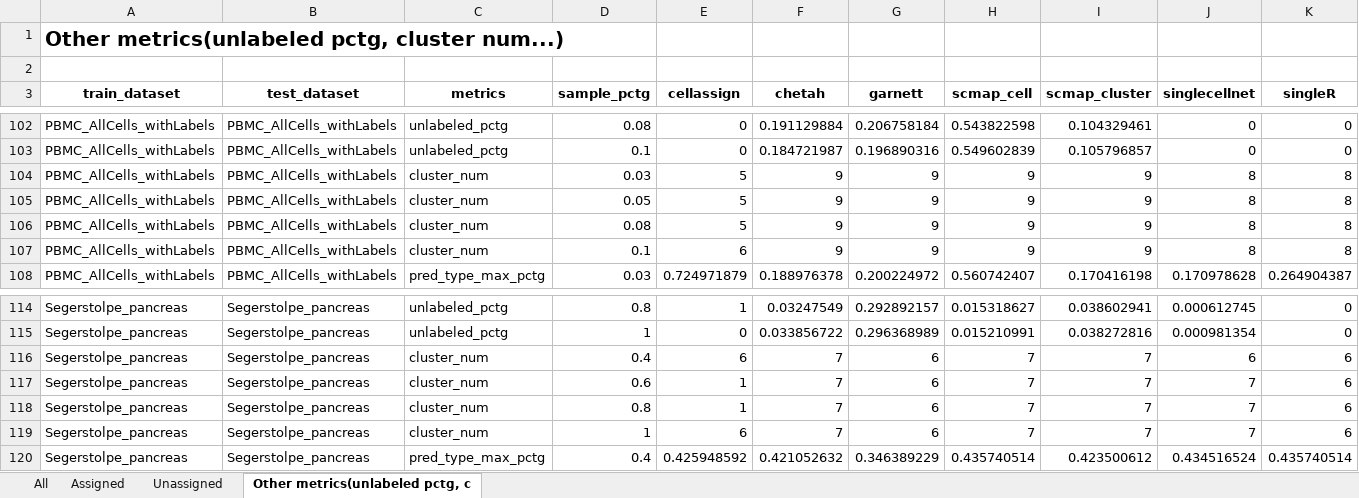
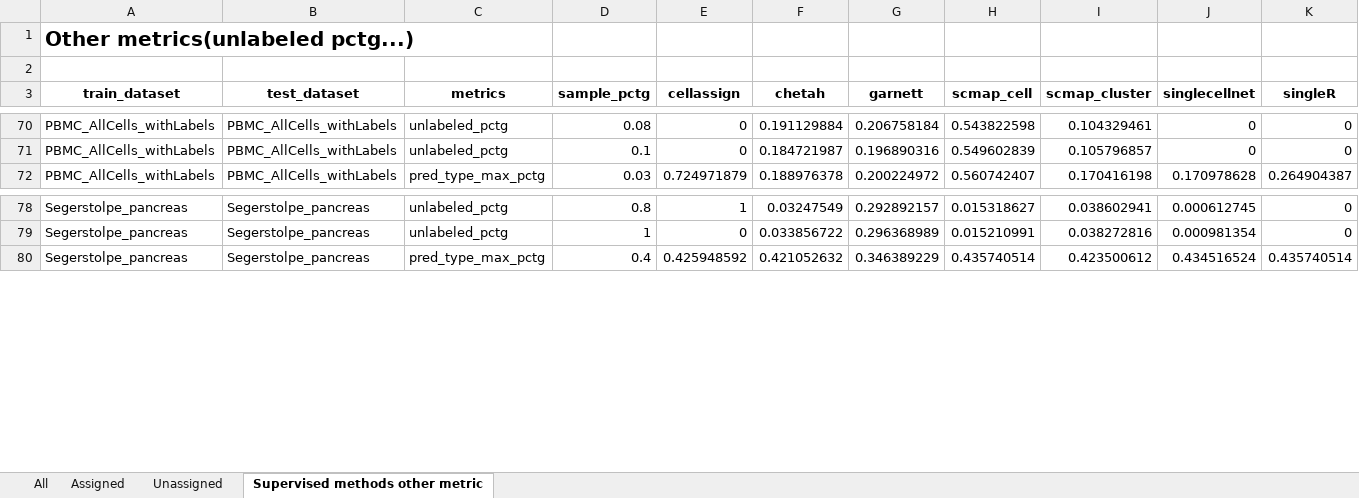
Before and after one commit to xsun28/scRNAIdent, an Excel workbook: results/cell_number/cell_number_summarized_results.xlsx, sheet Supervised methods other metric, drawn as a sheet; only a part is shown, gaps mark what is left out; values as stored, in another font and other column widths than the file's, no borders; rows hold the shown columns only; the diff covers the shown part only; the diff names each change by its address in the sheet, - before the commit and + after, or states it on an @@ line.

```diff
--- a/results/cell_number/cell_number_summarized_results.xlsx (sheet Supervised methods other metric)
+++ b/results/cell_number/cell_number_summarized_results.xlsx (sheet Supervised methods other metric)
-sheet tab: Other metrics(unlabeled pctg, c
+sheet tab: Supervised methods other metric
-A1 (train_dataset): Other metrics(unlabeled pctg, cluster num...)
+A1 (train_dataset): Other metrics(unlabeled pctg...)
-row 104: PBMC_AllCells_withLabels | PBMC_AllCells_withLabels | cluster_num | 0.03 | 5 | 9 | 9 | 9 | 9 | 8 | 8
-row 105: PBMC_AllCells_withLabels | PBMC_AllCells_withLabels | cluster_num | 0.05 | 5 | 9 | 9 | 9 | 9 | 8 | 8
-row 106: PBMC_AllCells_withLabels | PBMC_AllCells_withLabels | cluster_num | 0.08 | 5 | 9 | 9 | 9 | 9 | 8 | 8
-row 107: PBMC_AllCells_withLabels | PBMC_AllCells_withLabels | cluster_num | 0.1 | 6 | 9 | 9 | 9 | 9 | 8 | 8
-row 116: Segerstolpe_pancreas | Segerstolpe_pancreas | cluster_num | 0.4 | 6 | 7 | 6 | 7 | 7 | 6 | 6
-row 117: Segerstolpe_pancreas | Segerstolpe_pancreas | cluster_num | 0.6 | 1 | 7 | 6 | 7 | 7 | 7 | 6
-row 118: Segerstolpe_pancreas | Segerstolpe_pancreas | cluster_num | 0.8 | 1 | 7 | 6 | 7 | 7 | 7 | 6
-row 119: Segerstolpe_pancreas | Segerstolpe_pancreas | cluster_num | 1 | 6 | 7 | 6 | 7 | 7 | 7 | 6
```
Also changed, not shown: 32 removed rows elsewhere in this sheet, results/batch_effects/batch_effects_summarized_results.xlsx, results/inter_diseases/inter_diseases_summarized_results.xlsx, 29 other files.
